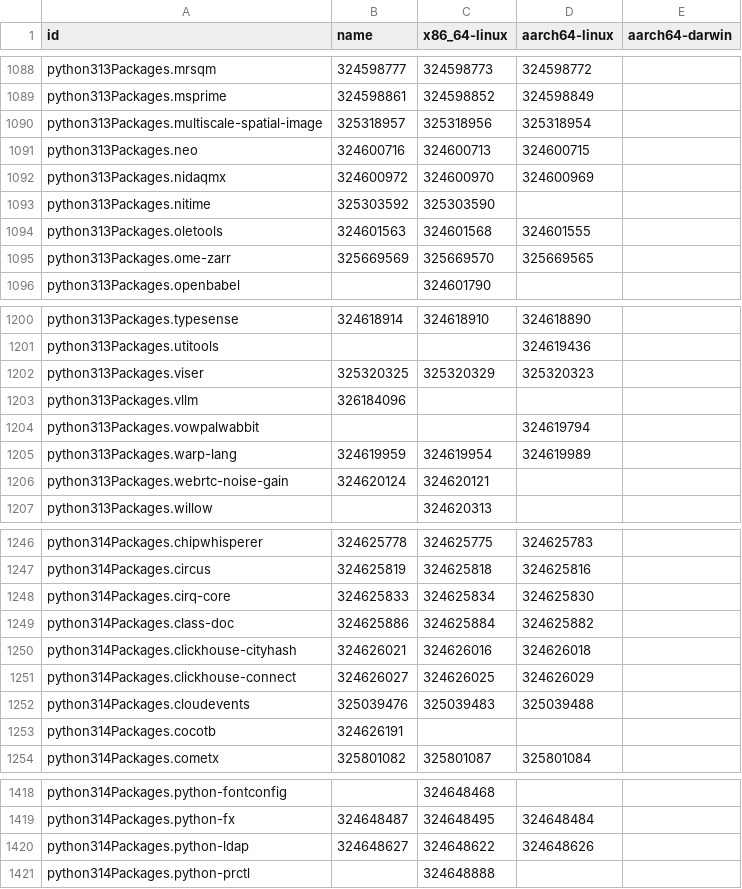
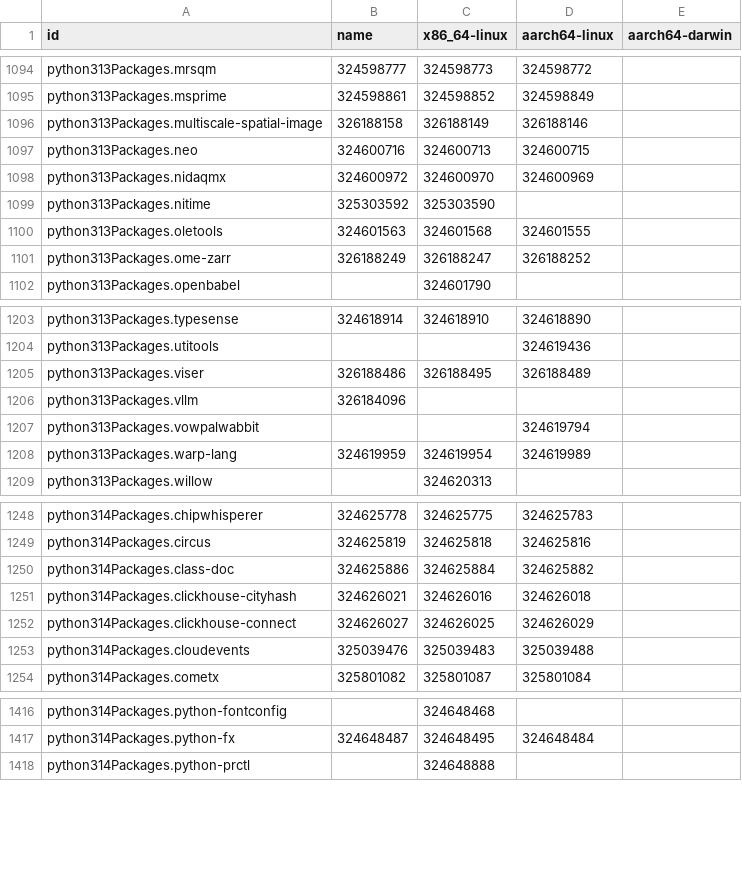
Before and after one commit to dtomvan/nixpkgs-failure-notify, a CSV file: results/4-failures-packed.csv, drawn as a sheet; only a part is shown, gaps mark what is left out; the diff covers the shown part only.

```diff
--- a/results/4-failures-packed.csv
+++ b/results/4-failures-packed.csv
@@ -1089,3 +1095,3 @@ python313Packages.mrsqm,324598777,324598773,324598772
 python313Packages.msprime,324598861,324598852,324598849
-python313Packages.multiscale-spatial-image,325318957,325318956,325318954
+python313Packages.multiscale-spatial-image,326188158,326188149,326188146
 python313Packages.neo,324600716,324600713,324600715
@@ -1094,3 +1100,3 @@ python313Packages.nitime,325303592,325303590,
 python313Packages.oletools,324601563,324601568,324601555
-python313Packages.ome-zarr,325669569,325669570,325669565
+python313Packages.ome-zarr,326188249,326188247,326188252
 python313Packages.openbabel,,324601790,
@@ -1201,3 +1204,3 @@ python313Packages.typesense,324618914,324618910,324618890
 python313Packages.utitools,,,324619436
-python313Packages.viser,325320325,325320329,325320323
+python313Packages.viser,326188486,326188495,326188489
 python313Packages.vllm,326184096,,
@@ -1205,3 +1208,2 @@ python313Packages.vowpalwabbit,,,324619794
 python313Packages.warp-lang,324619959,324619954,324619989
-python313Packages.webrtc-noise-gain,324620124,324620121,
 python313Packages.willow,,324620313,
@@ -1247,3 +1249,2 @@ python314Packages.chipwhisperer,324625778,324625775,324625783
 python314Packages.circus,324625819,324625818,324625816
-python314Packages.cirq-core,324625833,324625834,324625830
 python314Packages.class-doc,324625886,324625884,324625882
@@ -1252,3 +1253,2 @@ python314Packages.clickhouse-connect,324626027,324626025,324626029
 python314Packages.cloudevents,325039476,325039483,325039488
-python314Packages.cocotb,324626191,,
 python314Packages.cometx,325801082,325801087,325801084
@@ -1419,3 +1417,2 @@ python314Packages.python-fontconfig,,324648468,
 python314Packages.python-fx,324648487,324648495,324648484
-python314Packages.python-ldap,324648627,324648622,324648626
 python314Packages.python-prctl,,324648888,
```
Also changed, not shown: 10 added rows, 12 removed rows and 30 edited cells elsewhere in this file, 1 other file.
